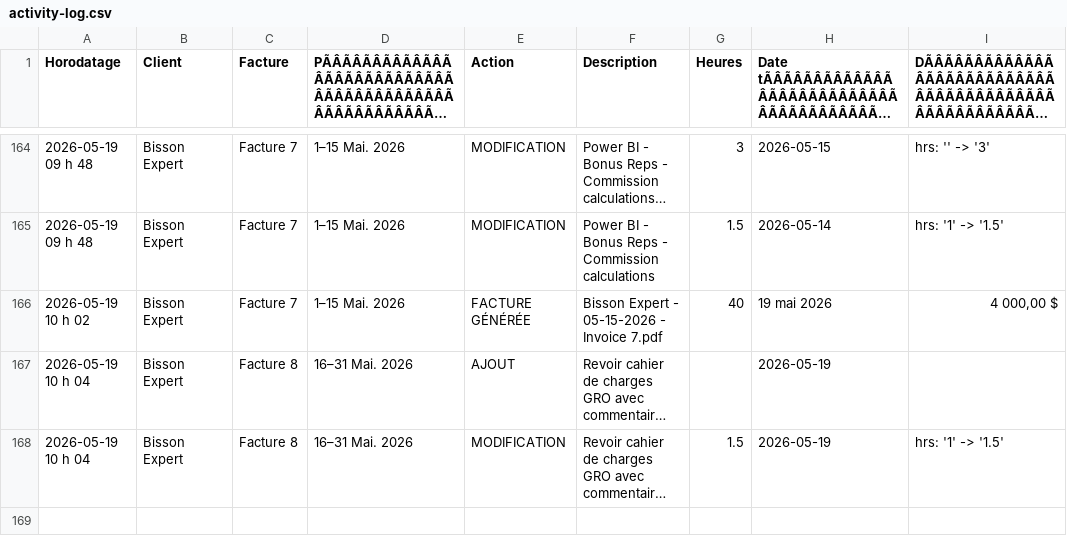
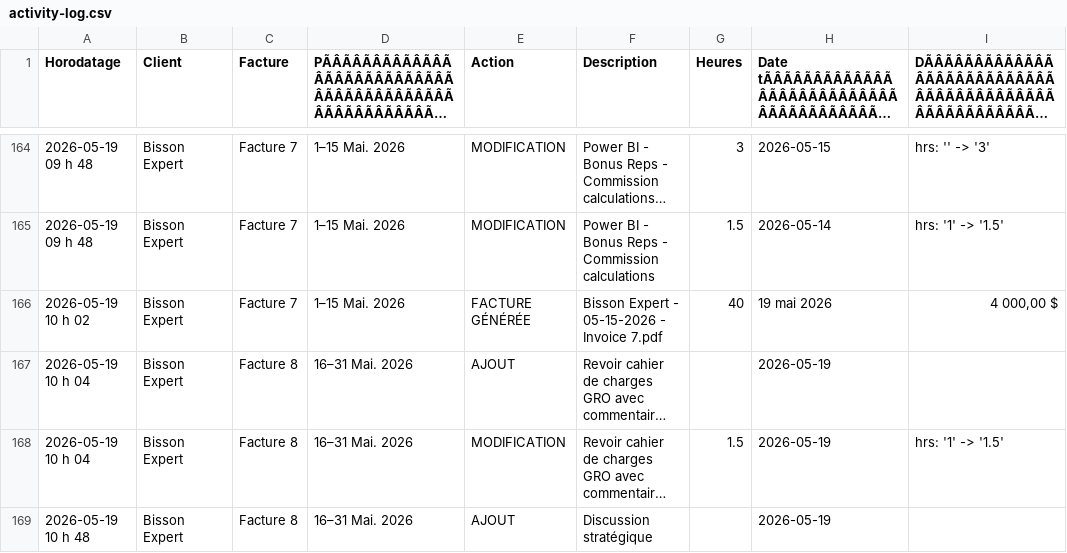
Before and after one commit to kchaouche17/billing-app, a CSV file: bisson-expert/logs/activity-log.csv, drawn as a sheet; only a part is shown, gaps mark what is left out; long unchanged cells end in …; the diff names each change by its address in the sheet, - before the commit and + after, or states it on an @@ line.

Commit message:
Activity log: 1 event

```diff
--- a/bisson-expert/logs/activity-log.csv
+++ b/bisson-expert/logs/activity-log.csv
+row 169: 2026-05-19 10 h 48 | Bisson Expert | Facture 8 | 16–31 Mai. 2026 | AJOUT | Discussion stratégique |  | 2026-05-19
```
